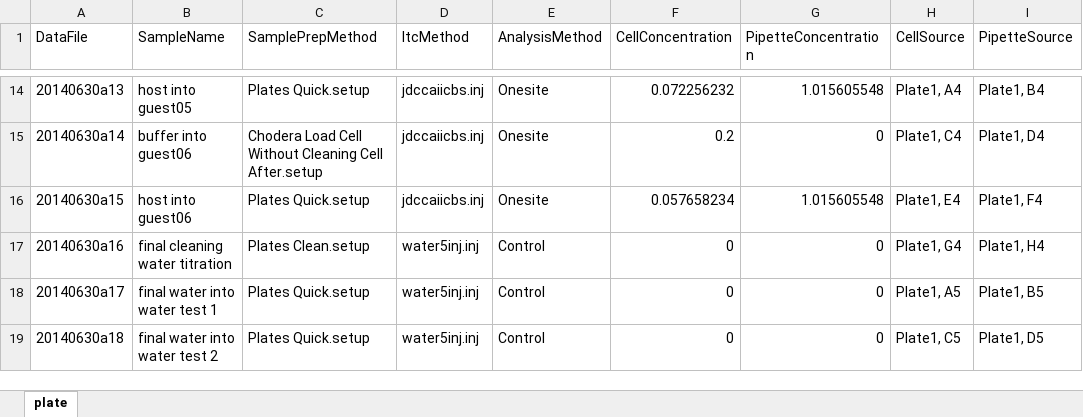
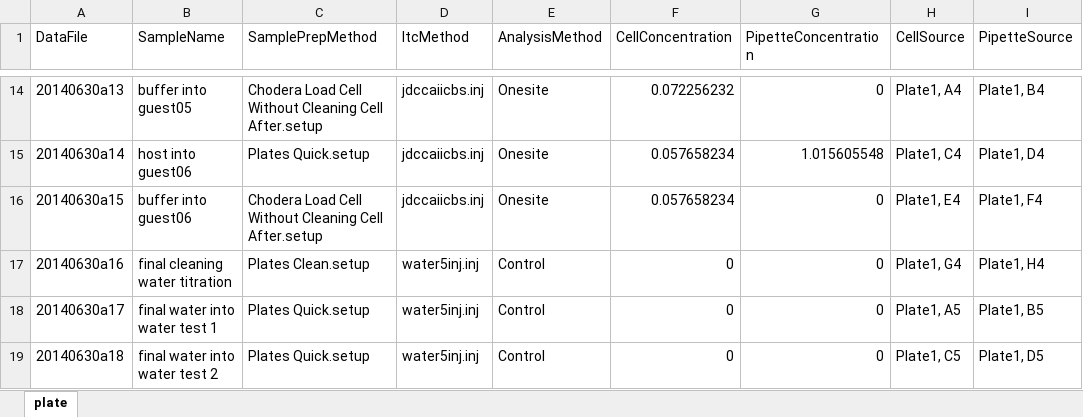
Before and after one commit to choderalab/host-guest, an Excel workbook: SAMPL4-CB7/itc/run-itc.xlsx, sheet plate, drawn as a sheet; only a part is shown, gaps mark what is left out; values as stored, in another font and other column widths than the file's, no borders; the diff covers the shown part only; the diff names each change by its address in the sheet, - before the commit and + after, or states it on an @@ line.

Commit message:
This should take care of #3, but reverses Buff2Guest and Host2Guest order.
This was necessary to find the right scaling factors. We might want to store the experiments and add them to the set in reverse order, in case we do manage to improve time between experiments due to cleaning.

```diff
--- a/SAMPL4-CB7/itc/run-itc.xlsx (sheet plate)
+++ b/SAMPL4-CB7/itc/run-itc.xlsx (sheet plate)
-B14 (SampleName): host into guest05
+B14 (SampleName): buffer into guest05
-C14 (SamplePrepMethod): Plates Quick.setup
+C14 (SamplePrepMethod): Chodera Load Cell Without Cleaning Cell After.setup
-G14 (PipetteConcentration): 1.015605548
+G14 (PipetteConcentration): 0
-B15 (SampleName): buffer into guest06
+B15 (SampleName): host into guest06
-C15 (SamplePrepMethod): Chodera Load Cell Without Cleaning Cell After.setup
+C15 (SamplePrepMethod): Plates Quick.setup
-F15 (CellConcentration): 0.2
+F15 (CellConcentration): 0.057658234
-G15 (PipetteConcentration): 0
+G15 (PipetteConcentration): 1.015605548
-B16 (SampleName): host into guest06
+B16 (SampleName): buffer into guest06
-C16 (SamplePrepMethod): Plates Quick.setup
+C16 (SamplePrepMethod): Chodera Load Cell Without Cleaning Cell After.setup
-G16 (PipetteConcentration): 1.015605548
+G16 (PipetteConcentration): 0
```
Also changed, not shown: 32 edited cells elsewhere in this sheet, 3 other files.
